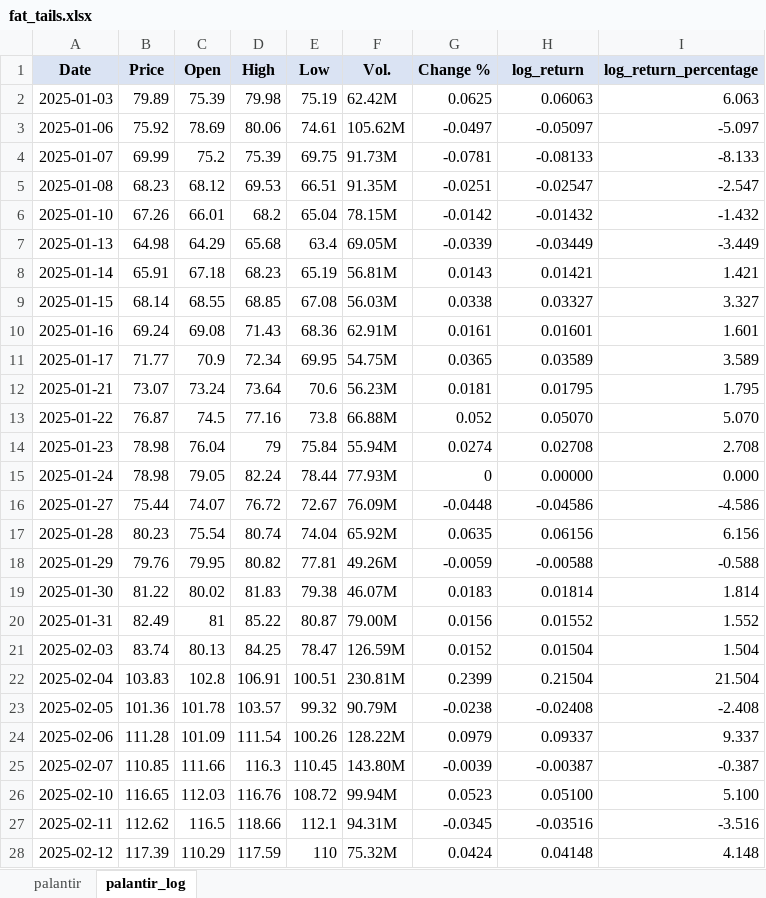
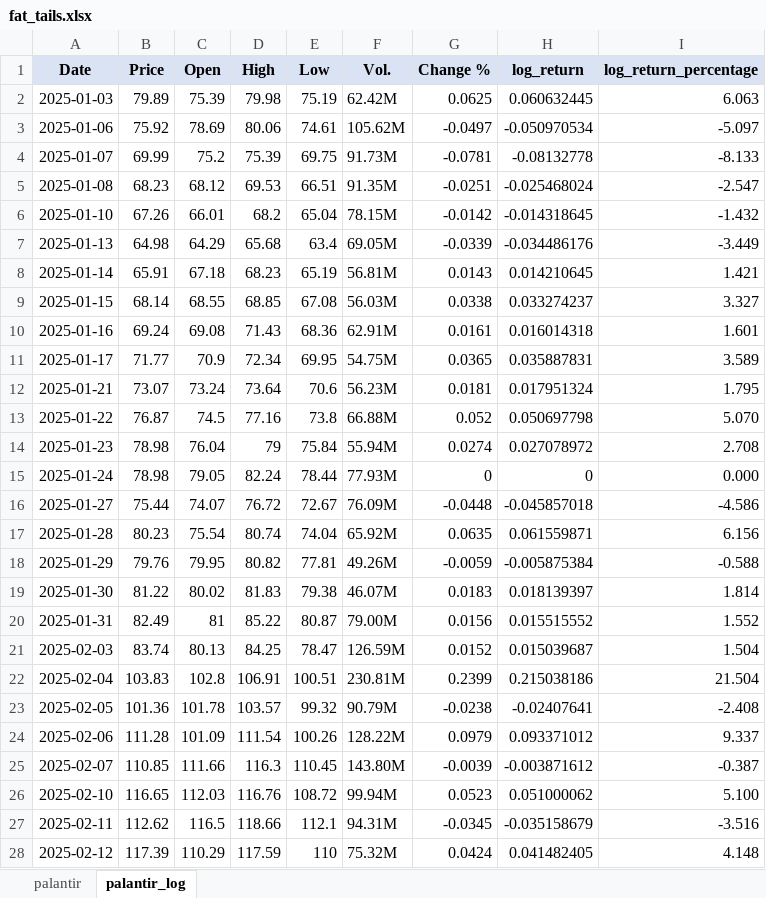
Before and after one commit to sebastiansierra777/fat-tails, an Excel workbook: data/processed/fat_tails.xlsx, sheet palantir_log, drawn as a sheet; only a part is shown; values as stored, in another font and other column widths than the file's, no borders; conditional formats not drawn; the diff covers the shown part only; the diff names each change by its address in the sheet, - before the commit and + after, or states it on an @@ line.

Commit message:
12th Commit: palantir_graph.py developed, and plot saved in figures folder.

```diff
--- a/data/processed/fat_tails.xlsx (sheet palantir_log)
+++ b/data/processed/fat_tails.xlsx (sheet palantir_log)
-H2 (log_return): 0.06063
+H2 (log_return): 0.060632445
-H3 (log_return): -0.05097
+H3 (log_return): -0.050970534
-H4 (log_return): -0.08133
+H4 (log_return): -0.08132778
-H5 (log_return): -0.02547
+H5 (log_return): -0.025468024
-H6 (log_return): -0.01432
+H6 (log_return): -0.014318645
-H7 (log_return): -0.03449
+H7 (log_return): -0.034486176
-H8 (log_return): 0.01421
+H8 (log_return): 0.014210645
-H9 (log_return): 0.03327
+H9 (log_return): 0.033274237
-H10 (log_return): 0.01601
+H10 (log_return): 0.016014318
-H11 (log_return): 0.03589
+H11 (log_return): 0.035887831
-H12 (log_return): 0.01795
+H12 (log_return): 0.017951324
-H13 (log_return): 0.05070
+H13 (log_return): 0.050697798
-H14 (log_return): 0.02708
+H14 (log_return): 0.027078972
-H15 (log_return): 0.00000
+H15 (log_return): 0
-H16 (log_return): -0.04586
+H16 (log_return): -0.045857018
-H17 (log_return): 0.06156
+H17 (log_return): 0.061559871
-H18 (log_return): -0.00588
+H18 (log_return): -0.005875384
-H19 (log_return): 0.01814
+H19 (log_return): 0.018139397
-H20 (log_return): 0.01552
+H20 (log_return): 0.015515552
-H21 (log_return): 0.01504
+H21 (log_return): 0.015039687
-H22 (log_return): 0.21504
+H22 (log_return): 0.215038186
-H23 (log_return): -0.02408
+H23 (log_return): -0.02407641
-H24 (log_return): 0.09337
+H24 (log_return): 0.093371012
-H25 (log_return): -0.00387
+H25 (log_return): -0.003871612
-H26 (log_return): 0.05100
+H26 (log_return): 0.051000062
-H27 (log_return): -0.03516
+H27 (log_return): -0.035158679
-H28 (log_return): 0.04148
+H28 (log_return): 0.041482405
```
Also changed, not shown: 1 added row, 1 removed row, 196 edited cells and cell formats elsewhere in this sheet, 3 other files.
